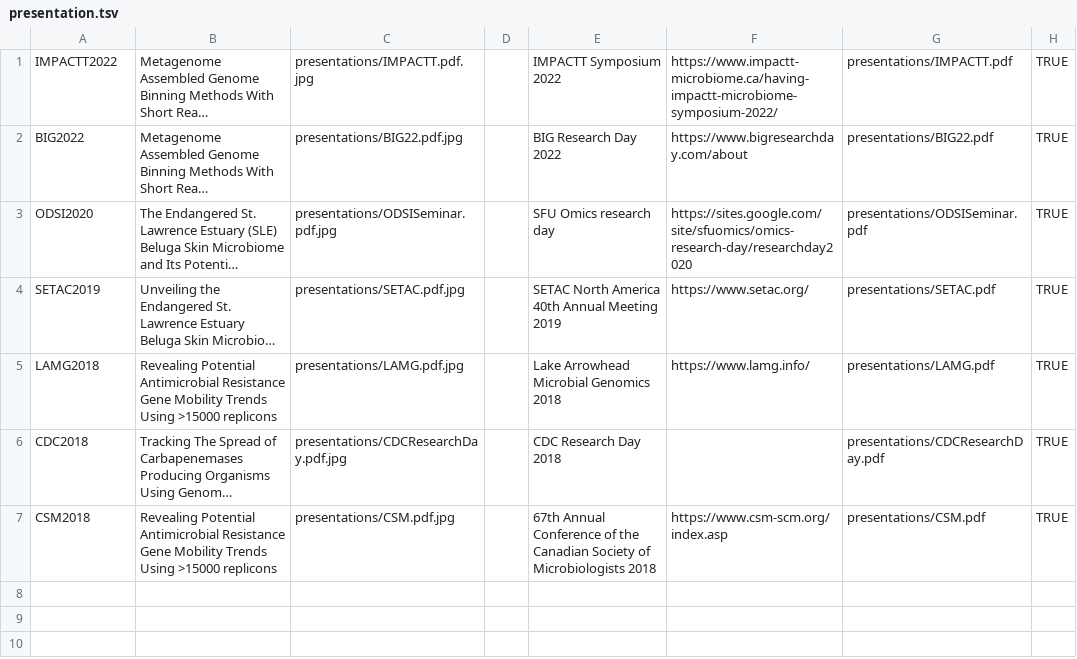
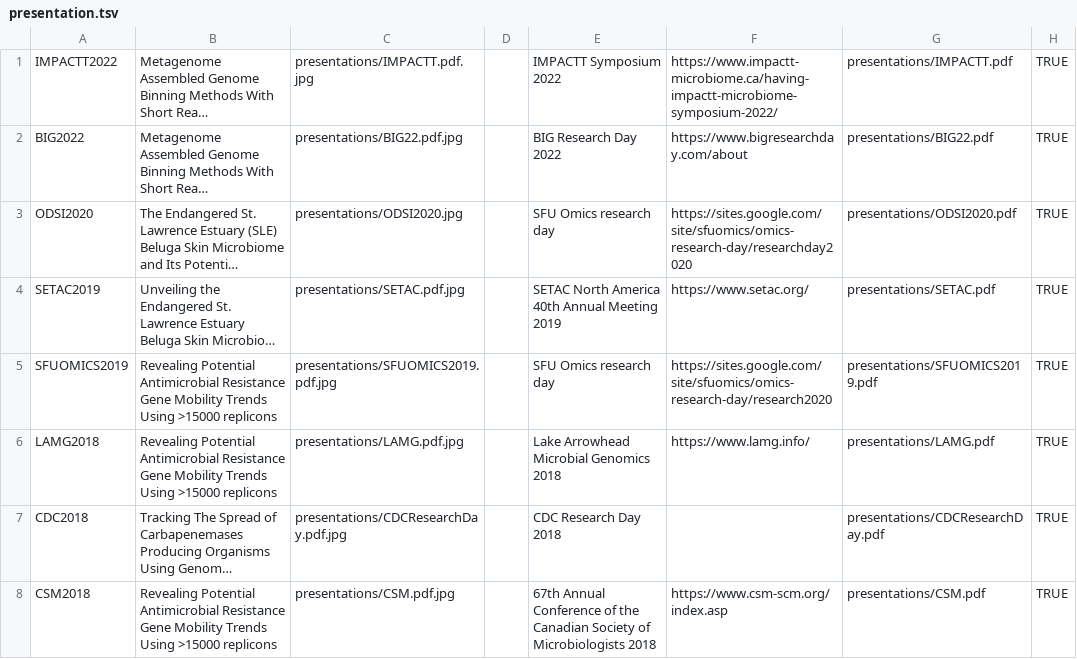
Before and after one commit to bfjia/ProjectGeniusOverhaul_Release, a TSV file: release/wwwroot/files/presentation.tsv, drawn as a sheet; long unchanged cells end in …; the diff names each change by its address in the sheet, - before the commit and + after, or states it on an @@ line.

```diff
--- a/release/wwwroot/files/presentation.tsv
+++ b/release/wwwroot/files/presentation.tsv
-C3: presentations/ODSISeminar.pdf.jpg
+C3: presentations/ODSI2020.jpg
-G3: presentations/ODSISeminar.pdf
+G3: presentations/ODSI2020.pdf
+row 5: SFUOMICS2019 | Revealing Potential Antimicrobial Resistance Gene Mobility Trends Using >15000 replicons | presentations/SFUOMICS2019.pdf.jpg |  | SFU Omics research day | https://sites.google.com/site/sfuomics/omics-research-day/research2020 | presentations/SFUOMICS2019.pdf | TRUE
```
Also changed, not shown: 4 other files.
